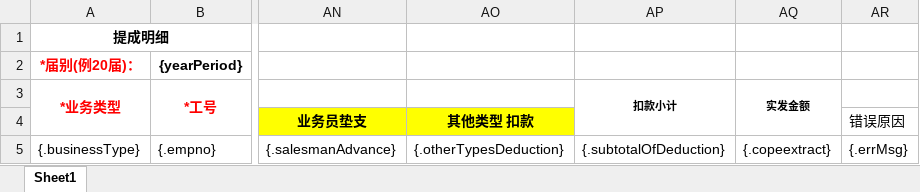
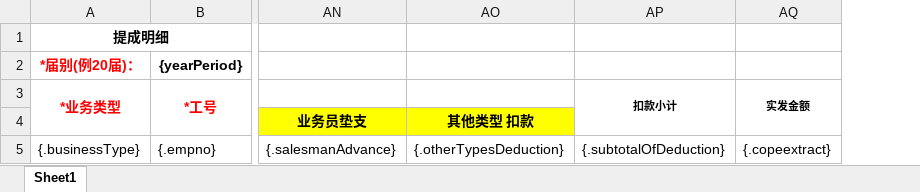
Before and after one commit to Yasin4040/finance_platform, an Excel workbook: src/main/resources/template/extractImportTemplateNew.xlsx, sheet Sheet1, drawn as a sheet; only a part is shown, gaps mark what is left out; values as stored, in another font and other column widths than the file's, no borders; the diff names each change by its address in the sheet, - before the commit and + after, or states it on an @@ line.

```diff
--- a/src/main/resources/template/extractImportTemplateNew.xlsx (sheet Sheet1)
+++ b/src/main/resources/template/extractImportTemplateNew.xlsx (sheet Sheet1)
-column AR (错误原因), row 5: {.errMsg}
```
Also changed, not shown: 15 other files.
